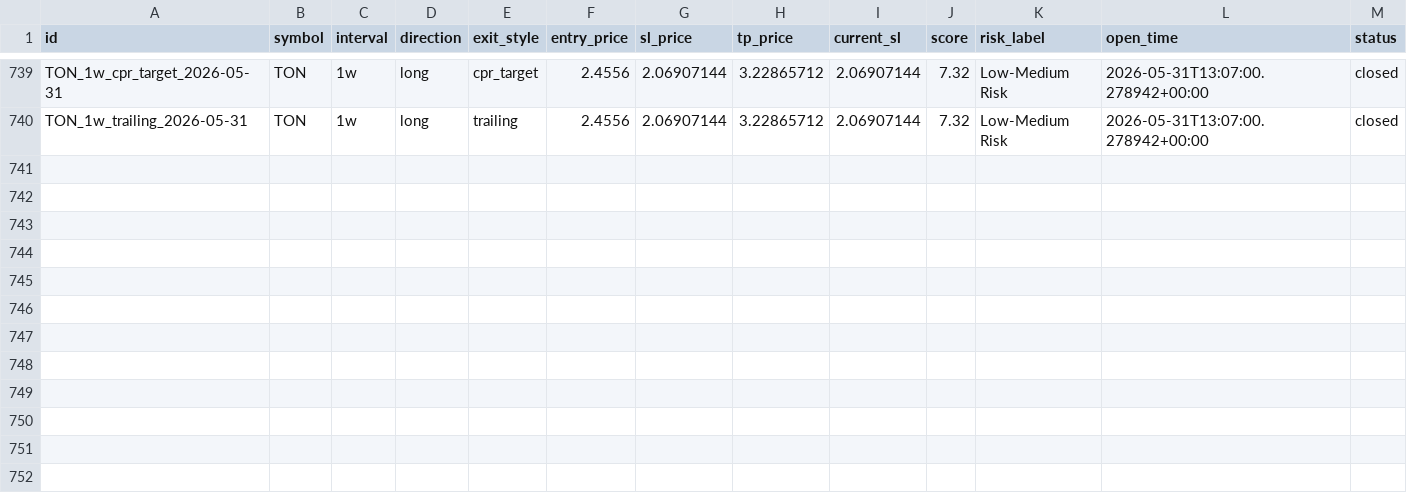
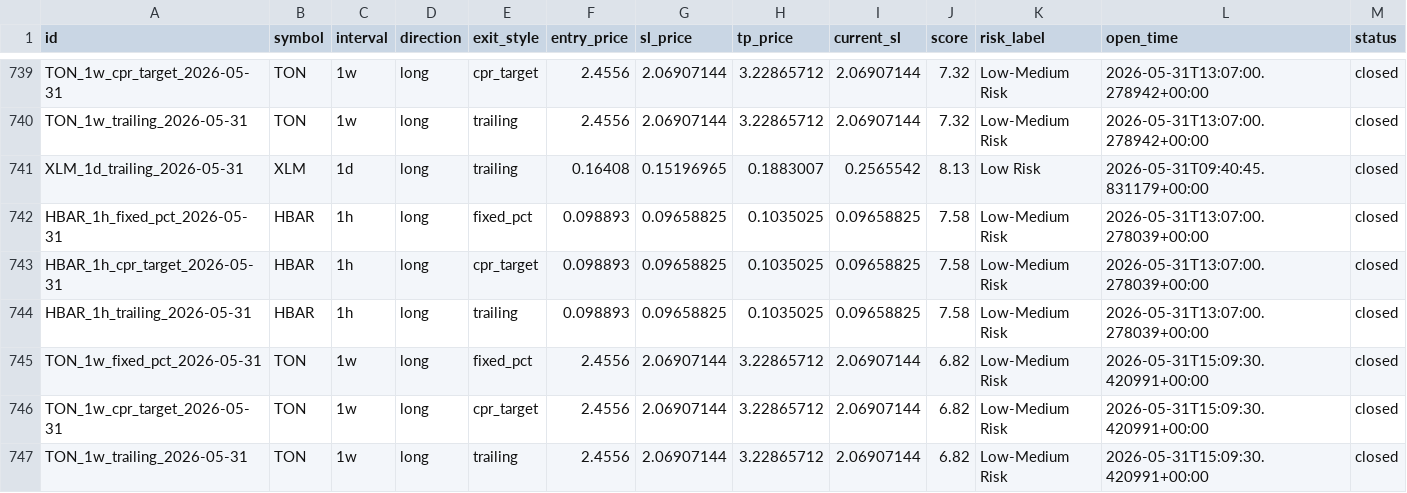
Before and after one commit to raamdhul-star/varam-dynamics-bot, a CSV file: results/paper_trades/trade_history.csv, drawn as a sheet; only a part is shown, gaps mark what is left out; rows hold the shown columns only; the diff names each change by its address in the sheet, - before the commit and + after, or states it on an @@ line.

```diff
--- a/results/paper_trades/trade_history.csv
+++ b/results/paper_trades/trade_history.csv
+row 741: XLM_1d_trailing_2026-05-31 | XLM | 1d | long | trailing | 0.16408 | 0.15196965 | 0.1883007 | 0.2565542 | 8.13 | Low Risk | 2026-05-31T09:40:45.831179+00:00 | closed
+row 742: HBAR_1h_fixed_pct_2026-05-31 | HBAR | 1h | long | fixed_pct | 0.098893 | 0.09658825 | 0.1035025 | 0.09658825 | 7.58 | Low-Medium Risk | 2026-05-31T13:07:00.278039+00:00 | closed
+row 743: HBAR_1h_cpr_target_2026-05-31 | HBAR | 1h | long | cpr_target | 0.098893 | 0.09658825 | 0.1035025 | 0.09658825 | 7.58 | Low-Medium Risk | 2026-05-31T13:07:00.278039+00:00 | closed
+row 744: HBAR_1h_trailing_2026-05-31 | HBAR | 1h | long | trailing | 0.098893 | 0.09658825 | 0.1035025 | 0.09658825 | 7.58 | Low-Medium Risk | 2026-05-31T13:07:00.278039+00:00 | closed
+row 745: TON_1w_fixed_pct_2026-05-31 | TON | 1w | long | fixed_pct | 2.4556 | 2.06907144 | 3.22865712 | 2.06907144 | 6.82 | Low-Medium Risk | 2026-05-31T15:09:30.420991+00:00 | closed
+row 746: TON_1w_cpr_target_2026-05-31 | TON | 1w | long | cpr_target | 2.4556 | 2.06907144 | 3.22865712 | 2.06907144 | 6.82 | Low-Medium Risk | 2026-05-31T15:09:30.420991+00:00 | closed
+row 747: TON_1w_trailing_2026-05-31 | TON | 1w | long | trailing | 2.4556 | 2.06907144 | 3.22865712 | 2.06907144 | 6.82 | Low-Medium Risk | 2026-05-31T15:09:30.420991+00:00 | closed
```
Also changed, not shown: 3 other files.
